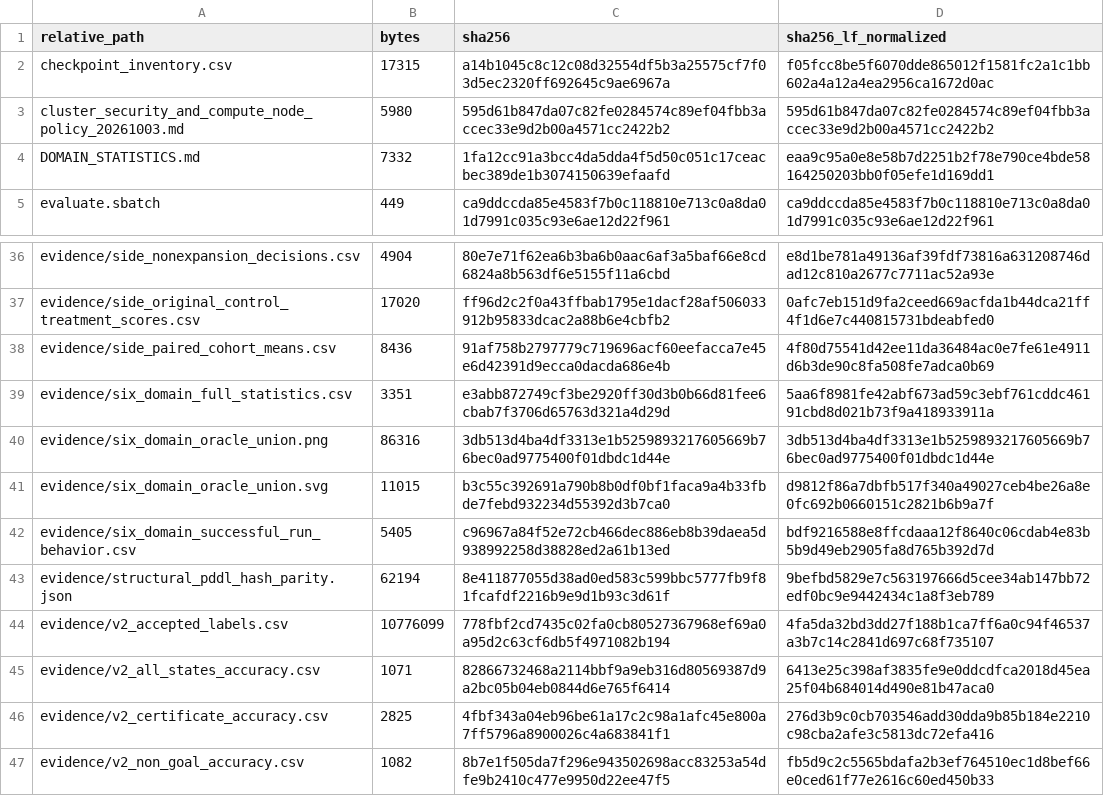
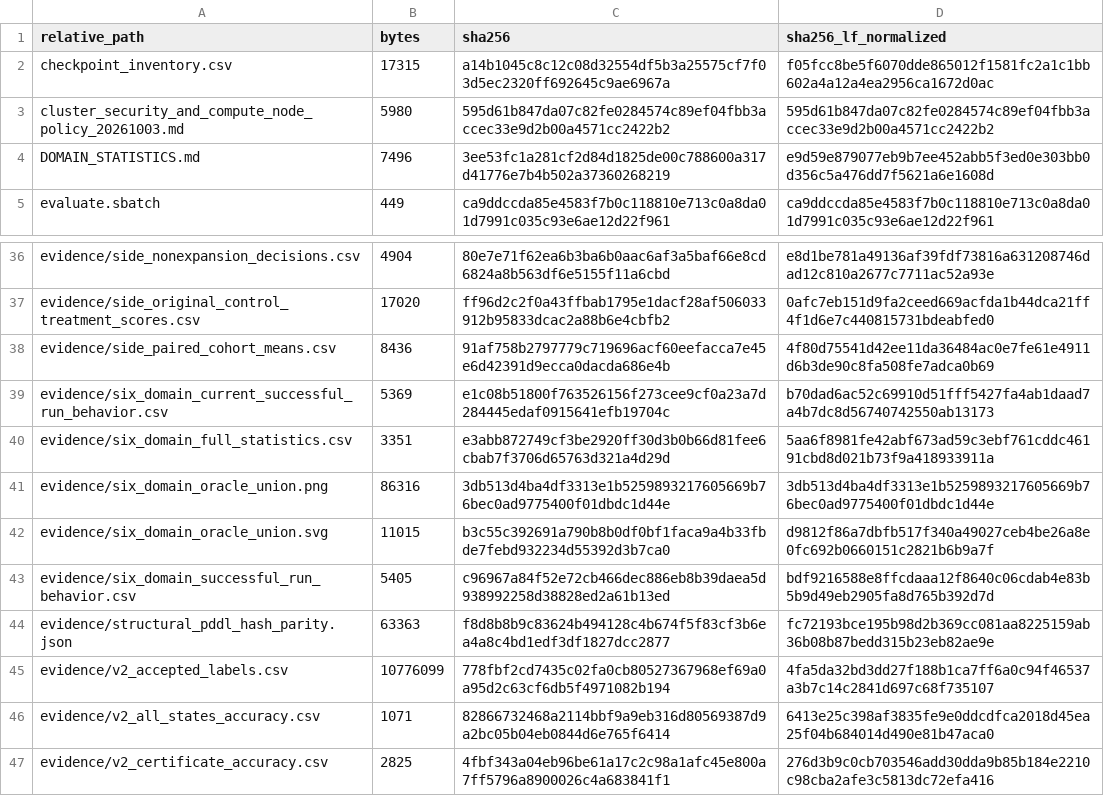
Before and after one commit to Bershco/numeric-asnets-thesis-artifacts, a CSV file: thesis_reproducibility_bundle/current_20261004/evidence/manifest_sha256.csv, drawn as a sheet; only a part is shown, gaps mark what is left out; the shorter side is filled out with more unchanged rows.

Commit message:
Finalize fresh storage, registry and cross-platform evidence manifests

```diff
--- a/thesis_reproducibility_bundle/current_20261004/evidence/manifest_sha256.csv
+++ b/thesis_reproducibility_bundle/current_20261004/evidence/manifest_sha256.csv
@@ -3,3 +3,3 @@ checkpoint_inventory.csv,17315,a14b1045c8c12c08d32554df5b3a25575cf7f03d5ec2320ff
 cluster_security_and_compute_node_policy_20261003.md,5980,595d61b847da07c82fe0284574c89ef04fbb3accec33e9d2b00a4571cc2422b2,595d61b847da07c82fe0284574c89ef04fbb3accec33e9d2b00a4571cc2422b2
-DOMAIN_STATISTICS.md,7332,1fa12cc91a3bcc4da5dda4f5d50c051c17ceacbec389de1b3074150639efaafd,eaa9c95a0e8e58b7d2251b2f78e790ce4bde58164250203bb0f05efe1d169dd1
+DOMAIN_STATISTICS.md,7496,3ee53fc1a281cf2d84d1825de00c788600a317d41776e7b4b502a37360268219,e9d59e879077eb9b7ee452abb5f3ed0e303bb0d356c5a476dd7f5621a6e1608d
 evaluate.sbatch,449,ca9ddccda85e4583f7b0c118810e713c0a8da01d7991c035c93e6ae12d22f961,ca9ddccda85e4583f7b0c118810e713c0a8da01d7991c035c93e6ae12d22f961
@@ -38,2 +38,3 @@ evidence/side_original_control_treatment_scores.csv,17020,ff96d2c2f0a43ffbab1795
 evidence/side_paired_cohort_means.csv,8436,91af758b2797779c719696acf60eefacca7e45e6d42391d9ecca0dacda686e4b,4f80d75541d42ee11da36484ac0e7fe61e4911d6b3de90c8fa508fe7adca0b69
+evidence/six_domain_current_successful_run_behavior.csv,5369,e1c08b51800f763526156f273cee9cf0a23a7d284445edaf0915641efb19704c,b70dad6ac52c69910d51fff5427fa4ab1daad7a4b7dc8d56740742550ab13173
 evidence/six_domain_full_statistics.csv,3351,e3abb872749cf3be2920ff30d3b0b66d81fee6cbab7f3706d65763d321a4d29d,5aa6f8981fe42abf673ad59c3ebf761cddc46191cbd8d021b73f9a418933911a
@@ -42,3 +43,3 @@ evidence/six_domain_oracle_union.svg,11015,b3c55c392691a790b8b0df0bf1faca9a4b33f
 evidence/six_domain_successful_run_behavior.csv,5405,c96967a84f52e72cb466dec886eb8b39daea5d938992258d38828ed2a61b13ed,bdf9216588e8ffcdaaa12f8640c06cdab4e83b5b9d49eb2905fa8d765b392d7d
-evidence/structural_pddl_hash_parity.json,62194,8e411877055d38ad0ed583c599bbc5777fb9f81fcafdf2216b9e9d1b93c3d61f,9befbd5829e7c563197666d5cee34ab147bb72edf0bc9e9442434c1a8f3eb789
+evidence/structural_pddl_hash_parity.json,63363,f8d8b8b9c83624b494128c4b674f5f83cf3b6ea4a8c4bd1edf3df1827dcc2877,fc72193bce195b98d2b369cc081aa8225159ab36b08b87bedd315b23eb82ae9e
 evidence/v2_accepted_labels.csv,10776099,778fbf2cd7435c02fa0cb80527367968ef69a0a95d2c63cf6db5f4971082b194,4fa5da32bd3dd27f188b1ca7ff6a0c94f46537a3b7c14c2841d697c68f735107
```
Also changed, not shown: 3 other files.
